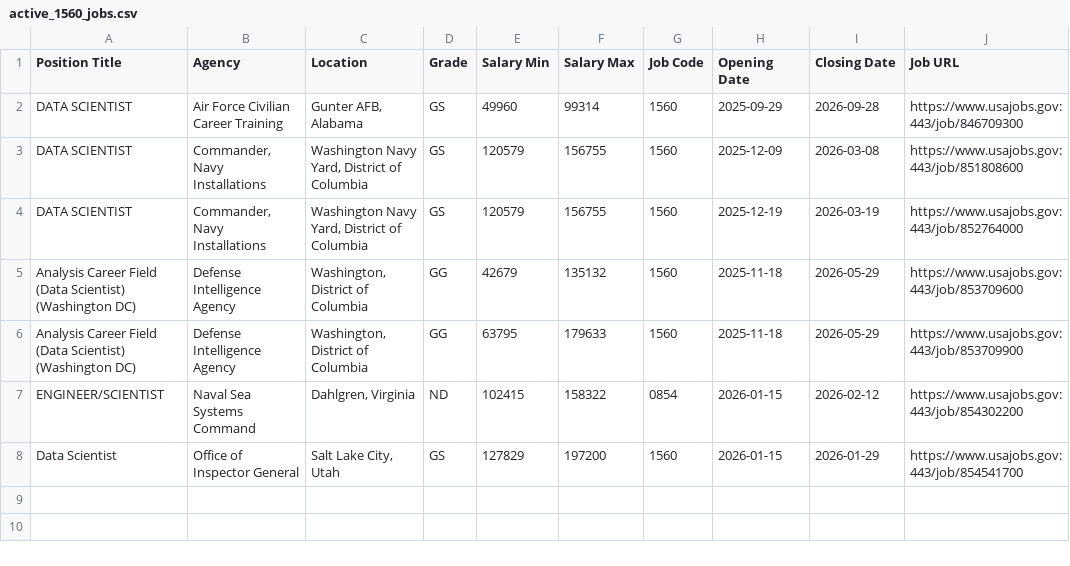
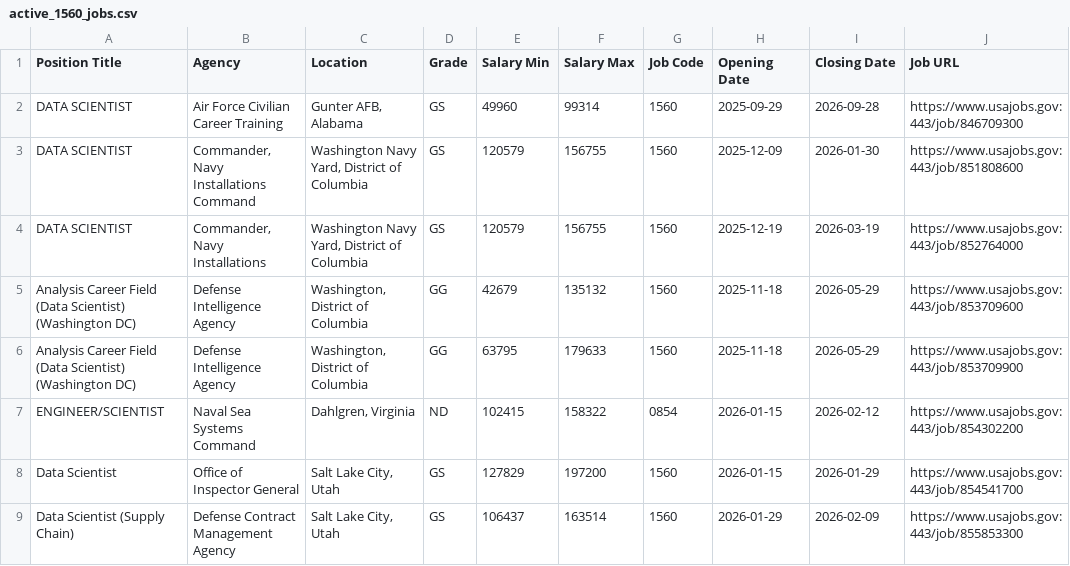
Before and after one commit to fartbagxp/fedjobs, a CSV file: data/raw/active_1560_jobs.csv, drawn as a sheet.

```diff
--- a/data/raw/active_1560_jobs.csv
+++ b/data/raw/active_1560_jobs.csv
@@ -2,3 +2,3 @@ Position Title,Agency,Location,Grade,Salary Min,Salary Max,Job Code,Opening Date
 DATA SCIENTIST,Air Force Civilian Career Training,"Gunter AFB, Alabama",GS,49960,99314,1560,2025-09-29,2026-09-28,https://www.usajobs.gov:443/job/846709300
-DATA SCIENTIST,"Commander, Navy Installations","Washington Navy Yard, District of Columbia",GS,120579,156755,1560,2025-12-09,2026-03-08,https://www.usajobs.gov:443/job/851808600
+DATA SCIENTIST,"Commander, Navy Installations Command","Washington Navy Yard, District of Columbia",GS,120579,156755,1560,2025-12-09,2026-01-30,https://www.usajobs.gov:443/job/851808600
 DATA SCIENTIST,"Commander, Navy Installations","Washington Navy Yard, District of Columbia",GS,120579,156755,1560,2025-12-19,2026-03-19,https://www.usajobs.gov:443/job/852764000
@@ -8 +8,2 @@ ENGINEER/SCIENTIST,Naval Sea Systems Command,"Dahlgren, Virginia",ND,102415,1583
 Data Scientist,Office of Inspector General,"Salt Lake City, Utah",GS,127829,197200,1560,2026-01-15,2026-01-29,https://www.usajobs.gov:443/job/854541700
+Data Scientist (Supply Chain),Defense Contract Management Agency,"Salt Lake City, Utah",GS,106437,163514,1560,2026-01-29,2026-02-09,https://www.usajobs.gov:443/job/855853300
```
Also changed, not shown: data/raw/active_0854_jobs.csv, data/raw/active_1550_jobs.csv, 3 other files.
